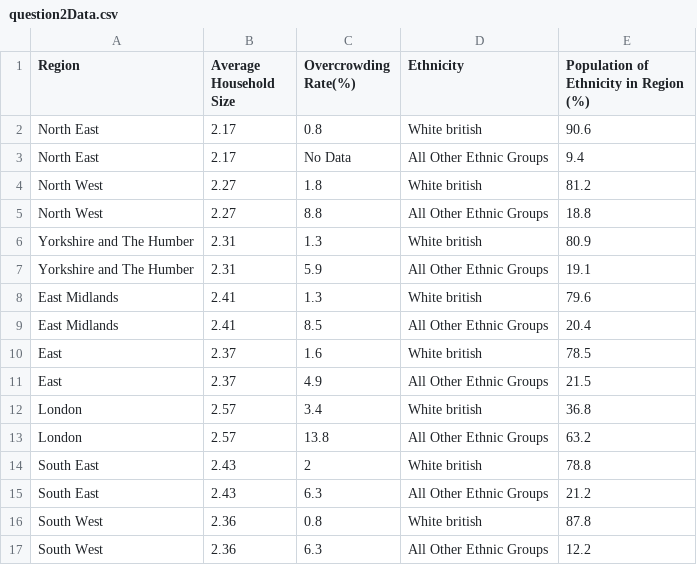
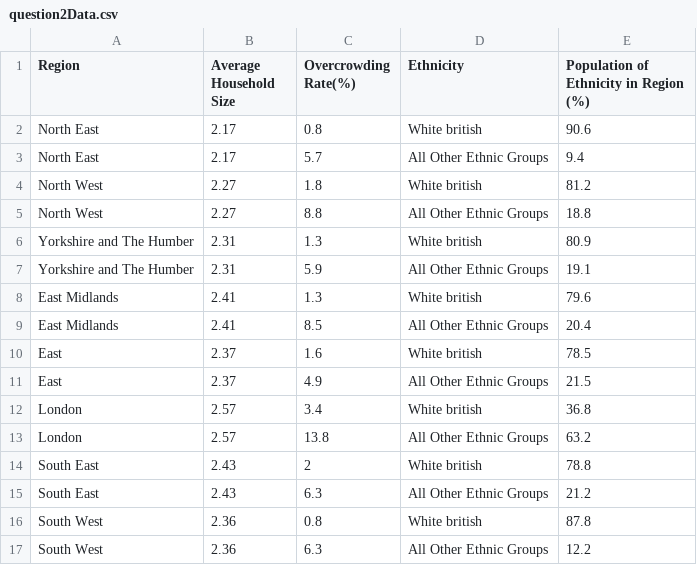
Before and after one commit to Sohan-1210/Data, a CSV file: question2Data.csv, drawn as a sheet.

Commit message:
Update question2Data.csv

```diff
--- a/question2Data.csv
+++ b/question2Data.csv
@@ -2,3 +2,3 @@ Region,Average Household Size,Overcrowding Rate(%),Ethnicity,Population of Ethni
 North East,2.17,0.8,White british,90.6,,
-North East,2.17,No Data,All Other Ethnic Groups,9.4,,
+North East,2.17,5.7,All Other Ethnic Groups,9.4,,
 North West,2.27,1.8,White british,81.2,,
```
